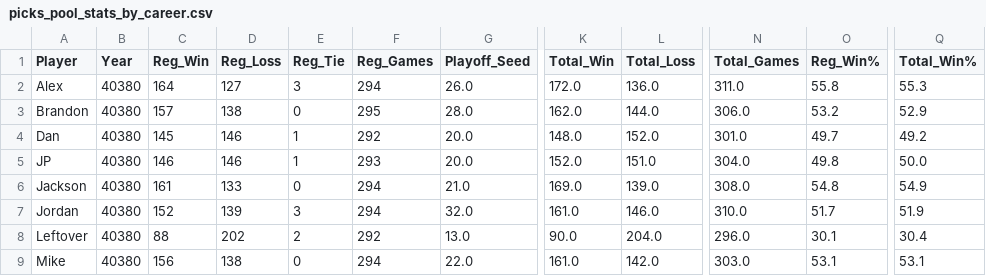
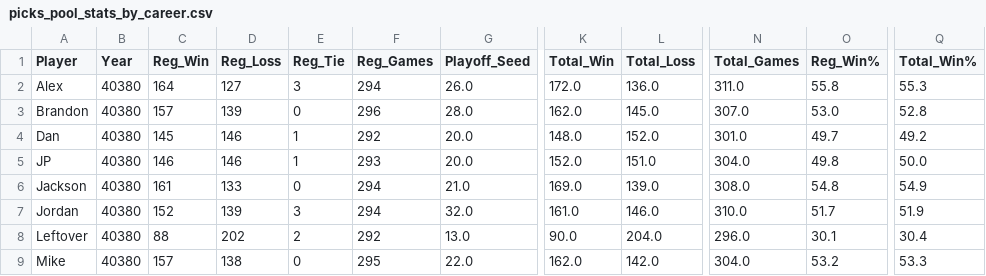
Before and after one commit to jp-wright/picks_pool_streamlit, a CSV file: data/output/picks_pool_stats_by_career.csv, drawn as a sheet; only a part is shown, gaps mark what is left out; the diff names each change by its address in the sheet, - before the commit and + after, or states it on an @@ line.

```diff
--- a/data/output/picks_pool_stats_by_career.csv
+++ b/data/output/picks_pool_stats_by_career.csv
-D3 (Reg_Loss): 138
+D3 (Reg_Loss): 139
-F3 (Reg_Games): 295
+F3 (Reg_Games): 296
-L3 (Total_Loss): 144.0
+L3 (Total_Loss): 145.0
-N3 (Total_Games): 306.0
+N3 (Total_Games): 307.0
-O3 (Reg_Win%): 53.2
+O3 (Reg_Win%): 53.0
-Q3 (Total_Win%): 52.9
+Q3 (Total_Win%): 52.8
-C9 (Reg_Win): 156
+C9 (Reg_Win): 157
-F9 (Reg_Games): 294
+F9 (Reg_Games): 295
-K9 (Total_Win): 161.0
+K9 (Total_Win): 162.0
-N9 (Total_Games): 303.0
+N9 (Total_Games): 304.0
-O9 (Reg_Win%): 53.1
+O9 (Reg_Win%): 53.2
-Q9 (Total_Win%): 53.1
+Q9 (Total_Win%): 53.3
```
Also changed, not shown: data/output/picks_pool_stats_by_round.csv, data/output/picks_pool_stats_by_year.csv, 1 other file.
